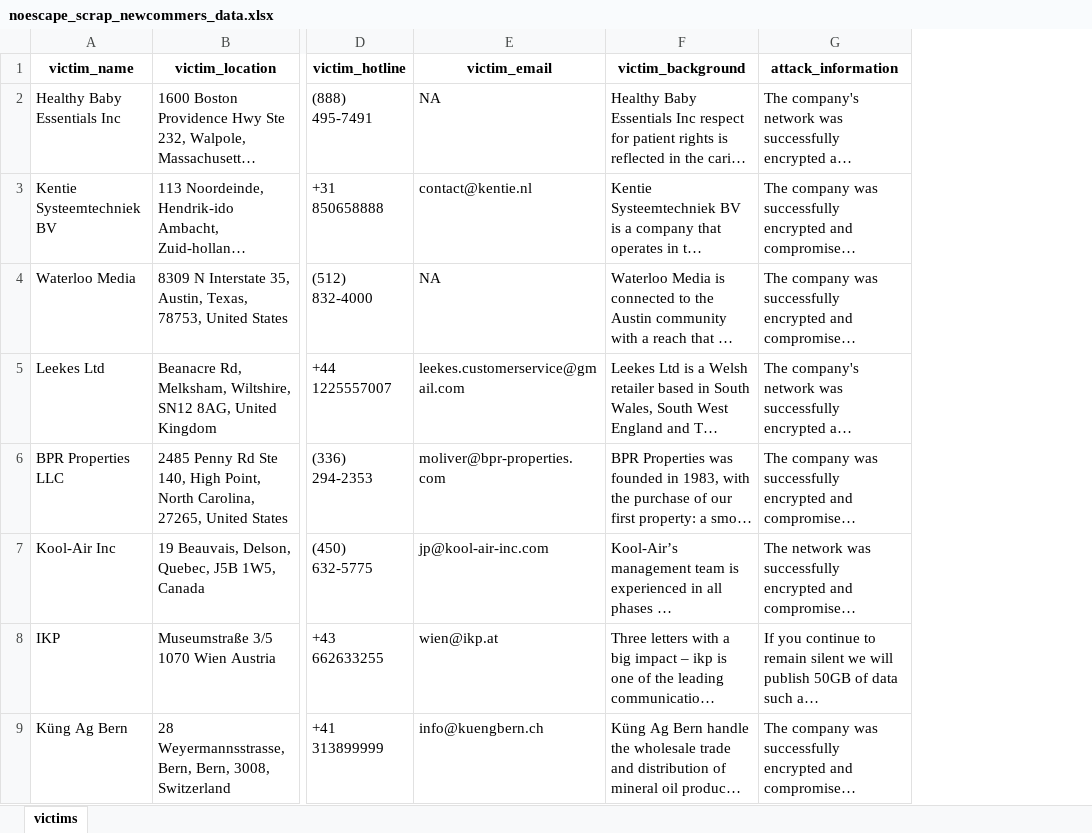
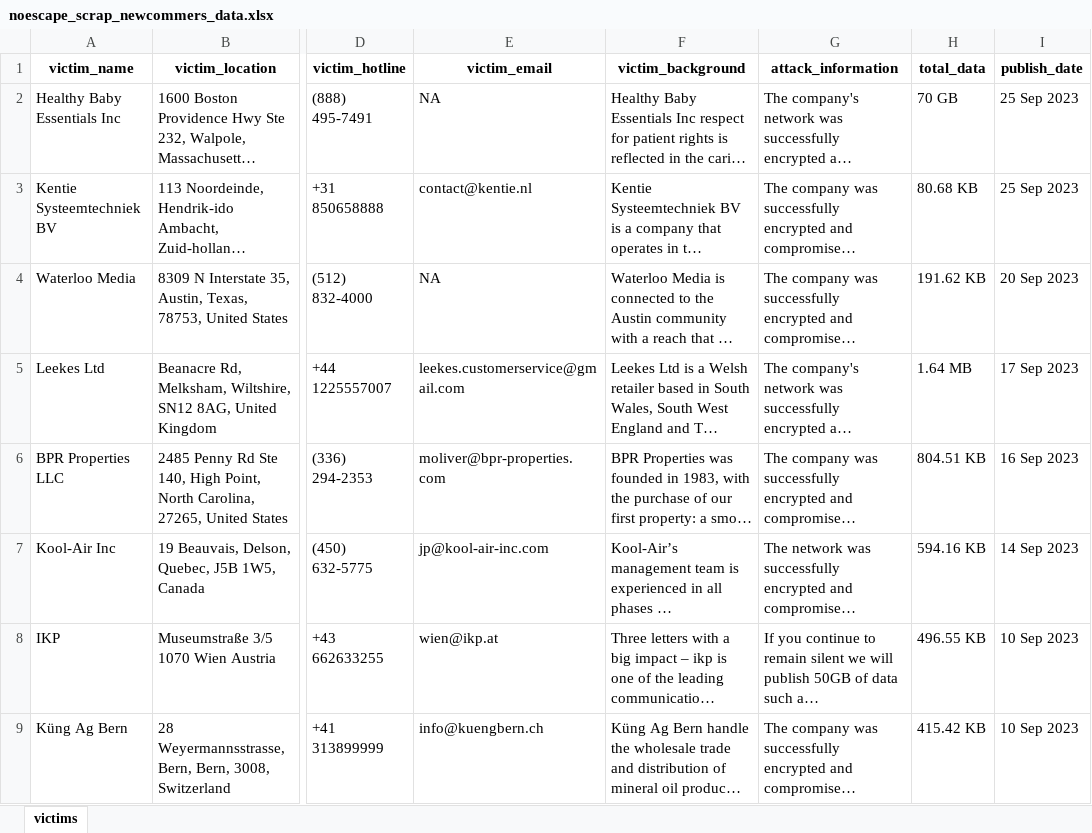
Before and after one commit to bryanChatsirichai/cz4070_web_scrapping, an Excel workbook: noescape_scrap_newcommers_data.xlsx, sheet victims, drawn as a sheet; only a part is shown, gaps mark what is left out; long unchanged cells end in …; values as stored, in another font and other column widths than the file's, no borders; the diff names each change by its address in the sheet, - before the commit and + after, or states it on an @@ line.

Commit message:
added archive  noescape scrap

```diff
--- a/noescape_scrap_newcommers_data.xlsx (sheet victims)
+++ b/noescape_scrap_newcommers_data.xlsx (sheet victims)
+column H (total_data), rows 2-9: 70 GB | 80.68 KB | 191.62 KB | 1.64 MB | 804.51 KB | 594.16 KB | 496.55 KB | 415.42 KB
+column I (publish_date), rows 2-9: 25 Sep 2023 | 25 Sep 2023 | 20 Sep 2023 | 17 Sep 2023 | 16 Sep 2023 | 14 Sep 2023 | 10 Sep 2023 | 10 Sep 2023
```
Also changed, not shown: 5 other files.
